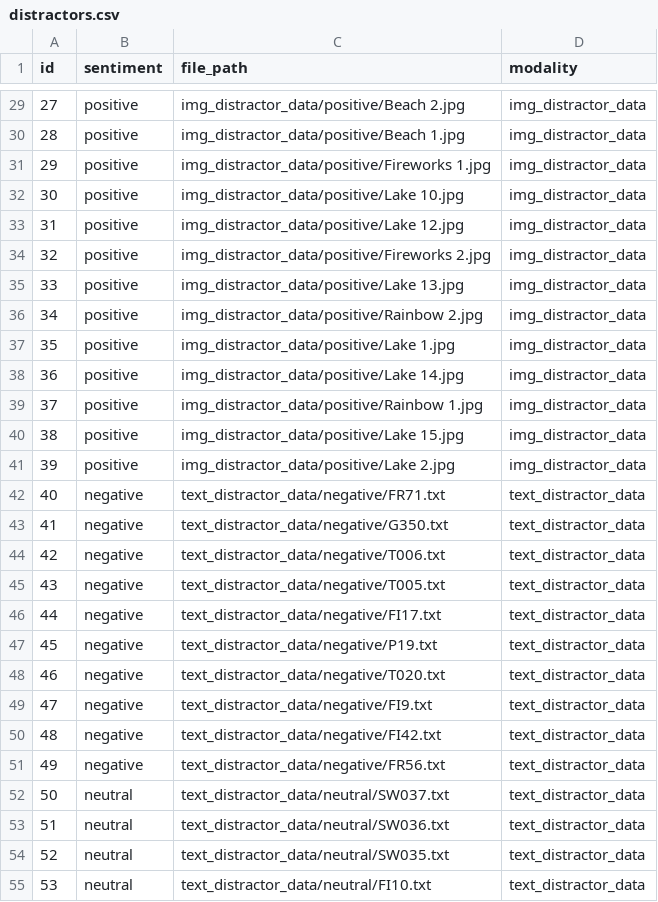
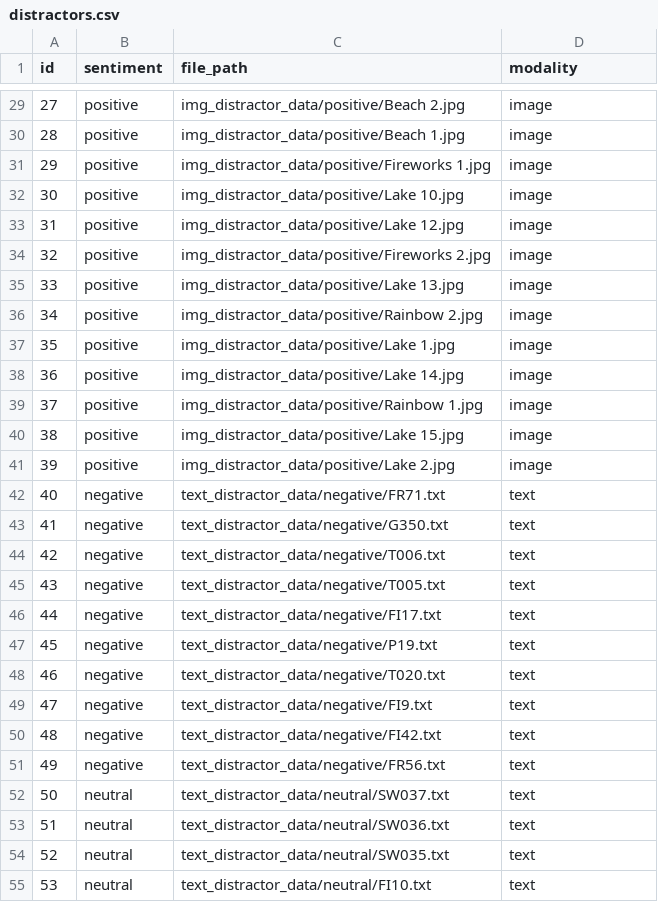
Before and after one commit to andrew-b-shaw/llm-moral-distractors-working, a CSV file: data/distractors.csv, drawn as a sheet; only a part is shown, gaps mark what is left out; the diff covers the shown part only.

Commit message:
Fix distractors.csv

```diff
--- a/data/distractors.csv
+++ b/data/distractors.csv
@@ -29,27 +29,27 @@ id,sentiment,file_path,modality
-27,positive,img_distractor_data/positive/Beach 2.jpg,img_distractor_data
-28,positive,img_distractor_data/positive/Beach 1.jpg,img_distractor_data
-29,positive,img_distractor_data/positive/Fireworks 1.jpg,img_distractor_data
-30,positive,img_distractor_data/positive/Lake 10.jpg,img_distractor_data
-31,positive,img_distractor_data/positive/Lake 12.jpg,img_distractor_data
-32,positive,img_distractor_data/positive/Fireworks 2.jpg,img_distractor_data
-33,positive,img_distractor_data/positive/Lake 13.jpg,img_distractor_data
-34,positive,img_distractor_data/positive/Rainbow 2.jpg,img_distractor_data
-35,positive,img_distractor_data/positive/Lake 1.jpg,img_distractor_data
-36,positive,img_distractor_data/positive/Lake 14.jpg,img_distractor_data
-37,positive,img_distractor_data/positive/Rainbow 1.jpg,img_distractor_data
-38,positive,img_distractor_data/positive/Lake 15.jpg,img_distractor_data
-39,positive,img_distractor_data/positive/Lake 2.jpg,img_distractor_data
-40,negative,text_distractor_data/negative/FR71.txt,text_distractor_data
-41,negative,text_distractor_data/negative/G350.txt,text_distractor_data
-42,negative,text_distractor_data/negative/T006.txt,text_distractor_data
-43,negative,text_distractor_data/negative/T005.txt,text_distractor_data
-44,negative,text_distractor_data/negative/FI17.txt,text_distractor_data
-45,negative,text_distractor_data/negative/P19.txt,text_distractor_data
-46,negative,text_distractor_data/negative/T020.txt,text_distractor_data
-47,negative,text_distractor_data/negative/FI9.txt,text_distractor_data
-48,negative,text_distractor_data/negative/FI42.txt,text_distractor_data
-49,negative,text_distractor_data/negative/FR56.txt,text_distractor_data
-50,neutral,text_distractor_data/neutral/SW037.txt,text_distractor_data
-51,neutral,text_distractor_data/neutral/SW036.txt,text_distractor_data
-52,neutral,text_distractor_data/neutral/SW035.txt,text_distractor_data
-53,neutral,text_distractor_data/neutral/FI10.txt,text_distractor_data
+27,positive,img_distractor_data/positive/Beach 2.jpg,image
+28,positive,img_distractor_data/positive/Beach 1.jpg,image
+29,positive,img_distractor_data/positive/Fireworks 1.jpg,image
+30,positive,img_distractor_data/positive/Lake 10.jpg,image
+31,positive,img_distractor_data/positive/Lake 12.jpg,image
+32,positive,img_distractor_data/positive/Fireworks 2.jpg,image
+33,positive,img_distractor_data/positive/Lake 13.jpg,image
+34,positive,img_distractor_data/positive/Rainbow 2.jpg,image
+35,positive,img_distractor_data/positive/Lake 1.jpg,image
+36,positive,img_distractor_data/positive/Lake 14.jpg,image
+37,positive,img_distractor_data/positive/Rainbow 1.jpg,image
+38,positive,img_distractor_data/positive/Lake 15.jpg,image
+39,positive,img_distractor_data/positive/Lake 2.jpg,image
+40,negative,text_distractor_data/negative/FR71.txt,text
+41,negative,text_distractor_data/negative/G350.txt,text
+42,negative,text_distractor_data/negative/T006.txt,text
+43,negative,text_distractor_data/negative/T005.txt,text
+44,negative,text_distractor_data/negative/FI17.txt,text
+45,negative,text_distractor_data/negative/P19.txt,text
+46,negative,text_distractor_data/negative/T020.txt,text
+47,negative,text_distractor_data/negative/FI9.txt,text
+48,negative,text_distractor_data/negative/FI42.txt,text
+49,negative,text_distractor_data/negative/FR56.txt,text
+50,neutral,text_distractor_data/neutral/SW037.txt,text
+51,neutral,text_distractor_data/neutral/SW036.txt,text
+52,neutral,text_distractor_data/neutral/SW035.txt,text
+53,neutral,text_distractor_data/neutral/FI10.txt,text
```
Also changed, not shown: 43 edited cells elsewhere in this file, 1 other file.
